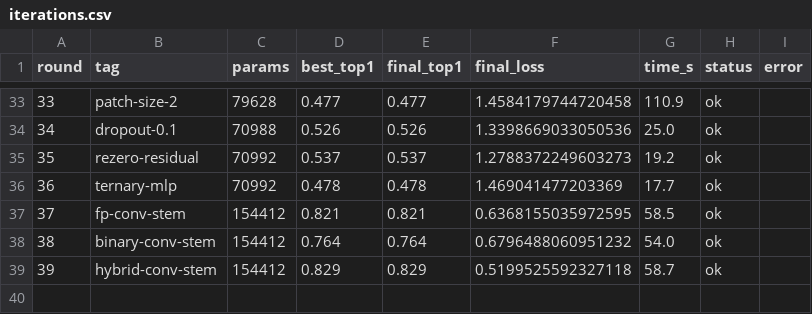
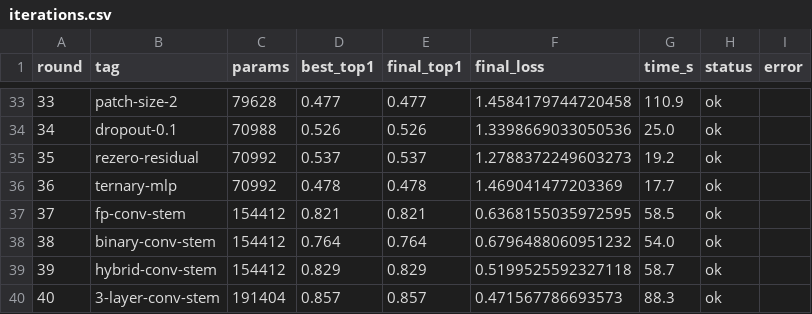
Before and after one commit to G-reen-vibe/bitforge, a CSV file: results/iterations.csv, drawn as a sheet; only a part is shown, gaps mark what is left out; the diff names each change by its address in the sheet, - before the commit and + after, or states it on an @@ line.

Commit message:
Iter r40: 3-layer conv stem (top1 0.857, NEW BEST BinaryViT)
FP -> binary -> binary conv stem. top1 0.829 -> 0.857. Best BinaryViT
result so far. Still below Hyper-LUT (0.905) but closing the gap.

```diff
--- a/results/iterations.csv
+++ b/results/iterations.csv
+row 40: 40 | 3-layer-conv-stem | 191404 | 0.857 | 0.857 | 0.471567786693573 | 88.3 | ok
```
Also changed, not shown: 1 other file.
